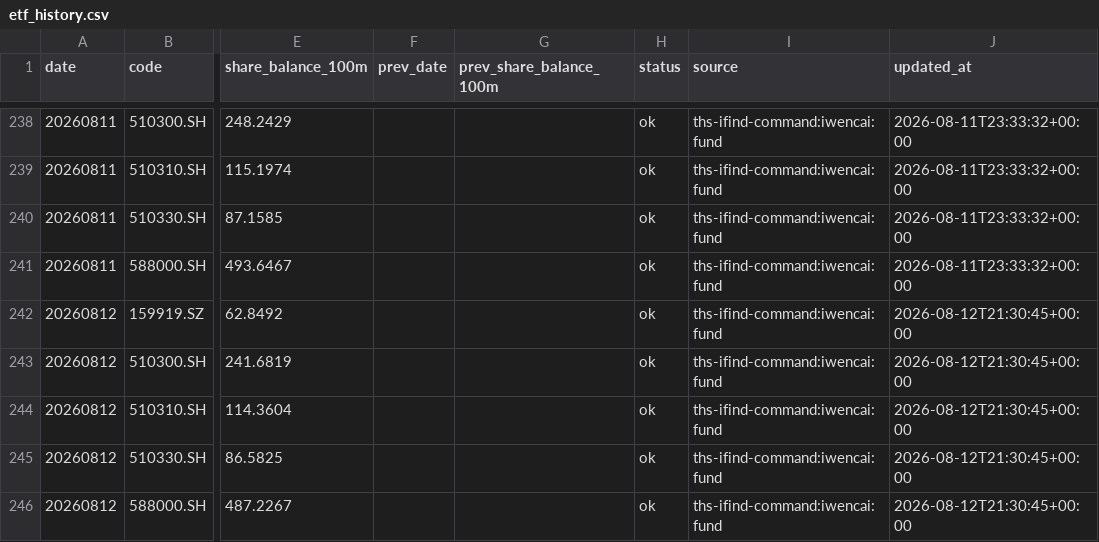
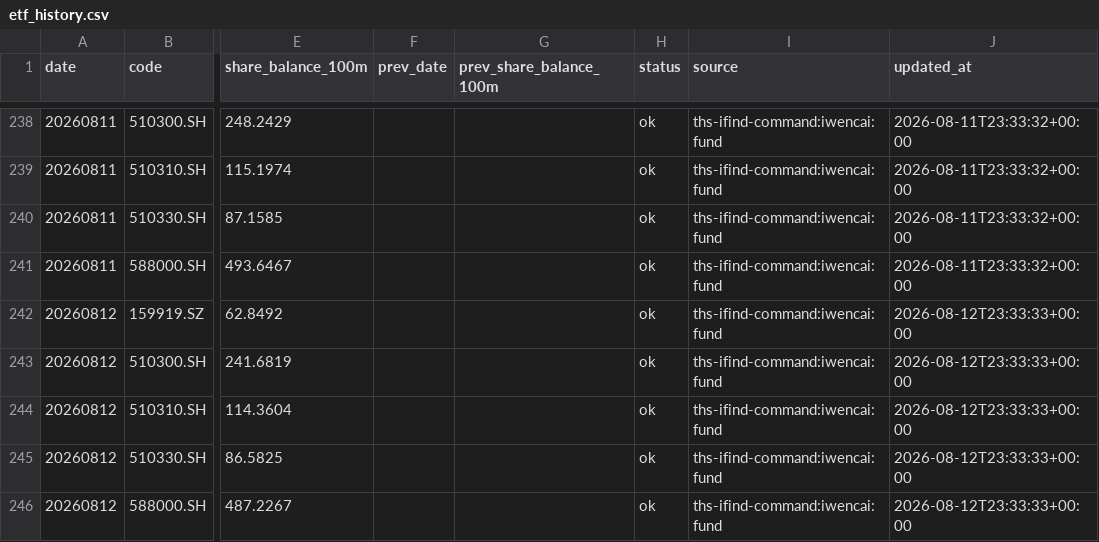
Before and after one commit to cuidenglin-dotcom/cuidenglin-dotcom.github.io, a CSV file: pages/national-team-etf-monitor/etf_history.csv, drawn as a sheet; only a part is shown, gaps mark what is left out; the diff names each change by its address in the sheet, - before the commit and + after, or states it on an @@ line.

Commit message:
Update ETF shares through 2026-08-12

```diff
--- a/pages/national-team-etf-monitor/etf_history.csv
+++ b/pages/national-team-etf-monitor/etf_history.csv
-J242:J246 (updated_at): 2026-08-12T21:30:45+00:00
+J242:J246 (updated_at): 2026-08-12T23:33:33+00:00
```
